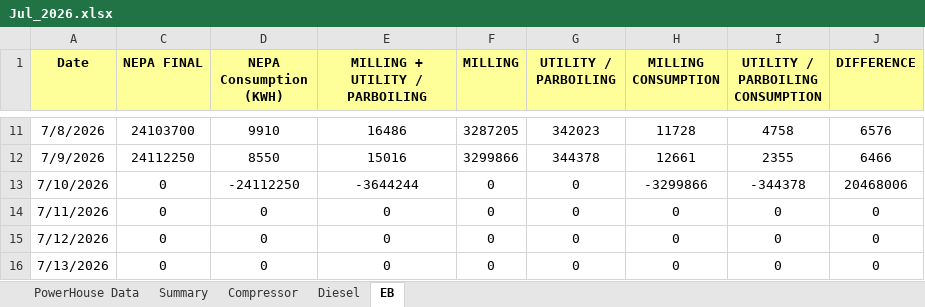
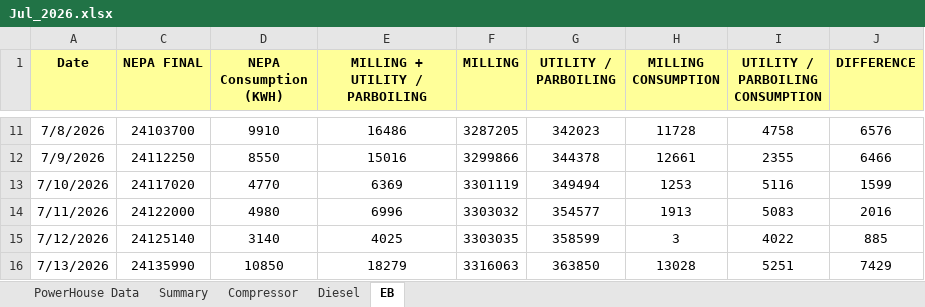
Before and after one commit to punithbtv-pixel/mis, an Excel workbook: data/Jul_2026.xlsx, sheet EB, drawn as a sheet; only a part is shown, gaps mark what is left out; values as stored, in another font and other column widths than the file's, no borders; table styles not drawn; the diff covers the shown part only; the diff names each change by its address in the sheet, - before the commit and + after, or states it on an @@ line.

```diff
--- a/data/Jul_2026.xlsx (sheet EB)
+++ b/data/Jul_2026.xlsx (sheet EB)
-C13 (NEPA FINAL): 0
+C13 (NEPA FINAL): 24117020
-D13 (NEPA Consumption (KWH)): -24112250
+D13 (NEPA Consumption (KWH)): 4770
-E13 (MILLING + UTILITY / PARBOILING): -3644244
+E13 (MILLING + UTILITY / PARBOILING): 6369
-F13 (MILLING): 0
+F13 (MILLING): 3301119
-G13 (UTILITY / PARBOILING): 0
+G13 (UTILITY / PARBOILING): 349494
-H13 (MILLING CONSUMPTION): -3299866
+H13 (MILLING CONSUMPTION): 1253
-I13 (UTILITY / PARBOILING CONSUMPTION): -344378
+I13 (UTILITY / PARBOILING CONSUMPTION): 5116
-J13 (DIFFERENCE): 20468006
+J13 (DIFFERENCE): 1599
-C14 (NEPA FINAL): 0
+C14 (NEPA FINAL): 24122000
-D14 (NEPA Consumption (KWH)): 0
+D14 (NEPA Consumption (KWH)): 4980
-E14 (MILLING + UTILITY / PARBOILING): 0
+E14 (MILLING + UTILITY / PARBOILING): 6996
-F14 (MILLING): 0
+F14 (MILLING): 3303032
-G14 (UTILITY / PARBOILING): 0
+G14 (UTILITY / PARBOILING): 354577
-H14 (MILLING CONSUMPTION): 0
+H14 (MILLING CONSUMPTION): 1913
-I14 (UTILITY / PARBOILING CONSUMPTION): 0
+I14 (UTILITY / PARBOILING CONSUMPTION): 5083
-J14 (DIFFERENCE): 0
+J14 (DIFFERENCE): 2016
-C15 (NEPA FINAL): 0
+C15 (NEPA FINAL): 24125140
-D15 (NEPA Consumption (KWH)): 0
+D15 (NEPA Consumption (KWH)): 3140
-E15 (MILLING + UTILITY / PARBOILING): 0
+E15 (MILLING + UTILITY / PARBOILING): 4025
-F15 (MILLING): 0
+F15 (MILLING): 3303035
-G15 (UTILITY / PARBOILING): 0
+G15 (UTILITY / PARBOILING): 358599
-H15 (MILLING CONSUMPTION): 0
+H15 (MILLING CONSUMPTION): 3
-I15 (UTILITY / PARBOILING CONSUMPTION): 0
+I15 (UTILITY / PARBOILING CONSUMPTION): 4022
-J15 (DIFFERENCE): 0
+J15 (DIFFERENCE): 885
-C16 (NEPA FINAL): 0
+C16 (NEPA FINAL): 24135990
-D16 (NEPA Consumption (KWH)): 0
+D16 (NEPA Consumption (KWH)): 10850
-E16 (MILLING + UTILITY / PARBOILING): 0
+E16 (MILLING + UTILITY / PARBOILING): 18279
-F16 (MILLING): 0
+F16 (MILLING): 3316063
-G16 (UTILITY / PARBOILING): 0
+G16 (UTILITY / PARBOILING): 363850
-H16 (MILLING CONSUMPTION): 0
+H16 (MILLING CONSUMPTION): 13028
-I16 (UTILITY / PARBOILING CONSUMPTION): 0
+I16 (UTILITY / PARBOILING CONSUMPTION): 5251
-J16 (DIFFERENCE): 0
+J16 (DIFFERENCE): 7429
```
Also changed, not shown: 2 added rows, 2 hidden or unhidden rows and 136 edited cells elsewhere in this sheet, sheet Diesel, sheet Summary, sheet PowerHouse Data, sheet Compressor, formulas that keep their value, hidden cells, 7 other files.
